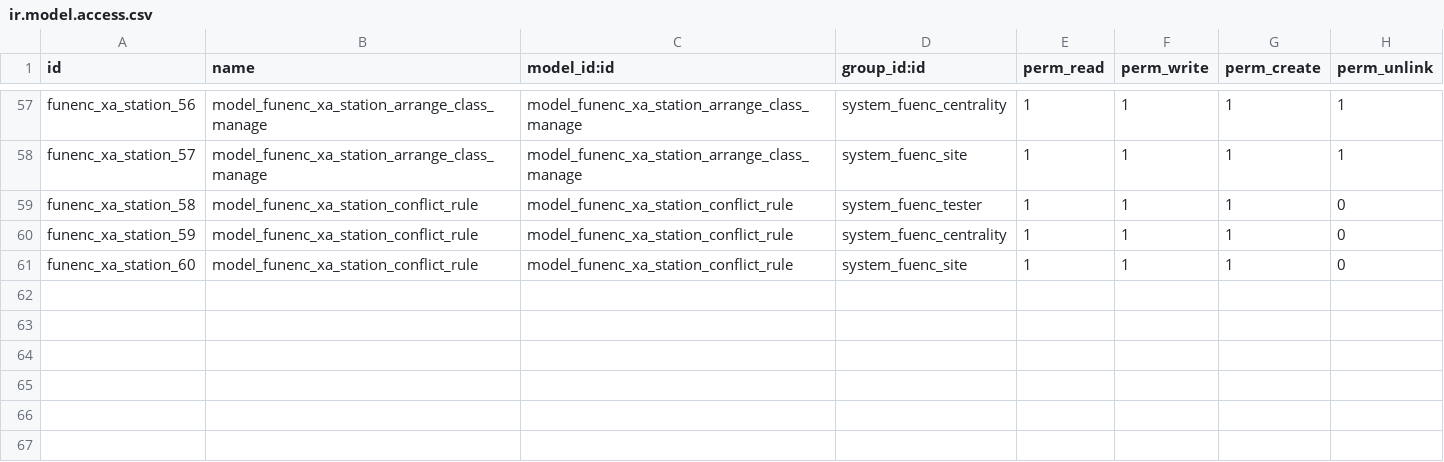
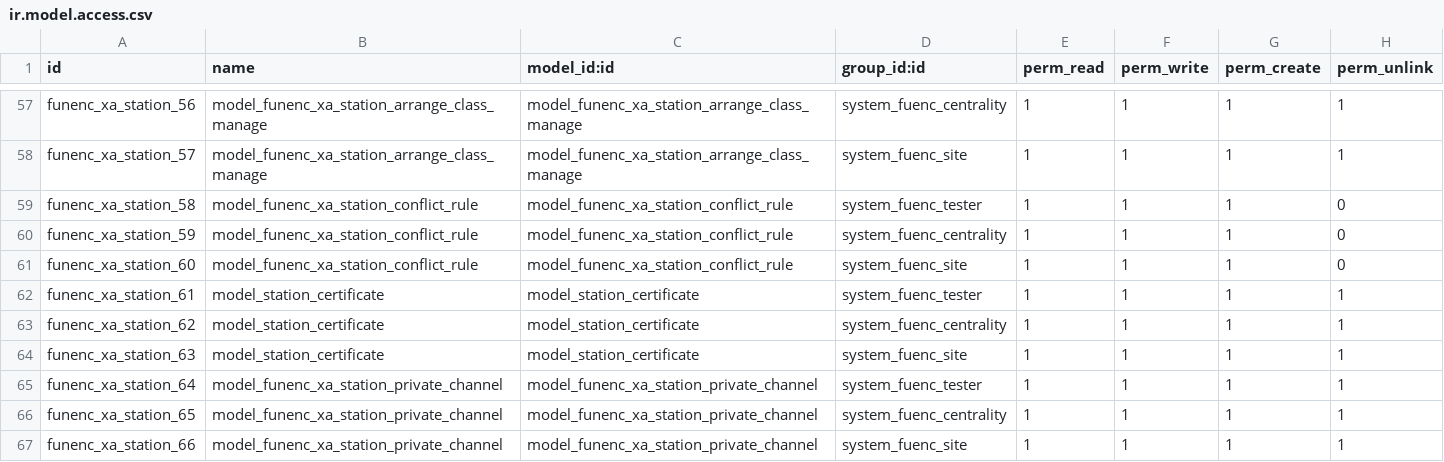
Before and after one commit to cdxfish/new_state, a CSV file: security/ir.model.access.csv, drawn as a sheet; only a part is shown, gaps mark what is left out.

```diff
--- a/security/ir.model.access.csv
+++ b/security/ir.model.access.csv
@@ -61 +61,7 @@ funenc_xa_station_59,model_funenc_xa_station_conflict_rule,model_funenc_xa_stati
 funenc_xa_station_60,model_funenc_xa_station_conflict_rule,model_funenc_xa_station_conflict_rule,system_fuenc_site,1,1,1,0
+funenc_xa_station_61,model_station_certificate,model_station_certificate,system_fuenc_tester,1,1,1,1
+funenc_xa_station_62,model_station_certificate,model_station_certificate,system_fuenc_centrality,1,1,1,1
+funenc_xa_station_63,model_station_certificate,model_station_certificate,system_fuenc_site,1,1,1,1
+funenc_xa_station_64,model_funenc_xa_station_private_channel,model_funenc_xa_station_private_channel,system_fuenc_tester,1,1,1,1
+funenc_xa_station_65,model_funenc_xa_station_private_channel,model_funenc_xa_station_private_channel,system_fuenc_centrality,1,1,1,1
+funenc_xa_station_66,model_funenc_xa_station_private_channel,model_funenc_xa_station_private_channel,system_fuenc_site,1,1,1,1
```
Also changed, not shown: 5 other files.
